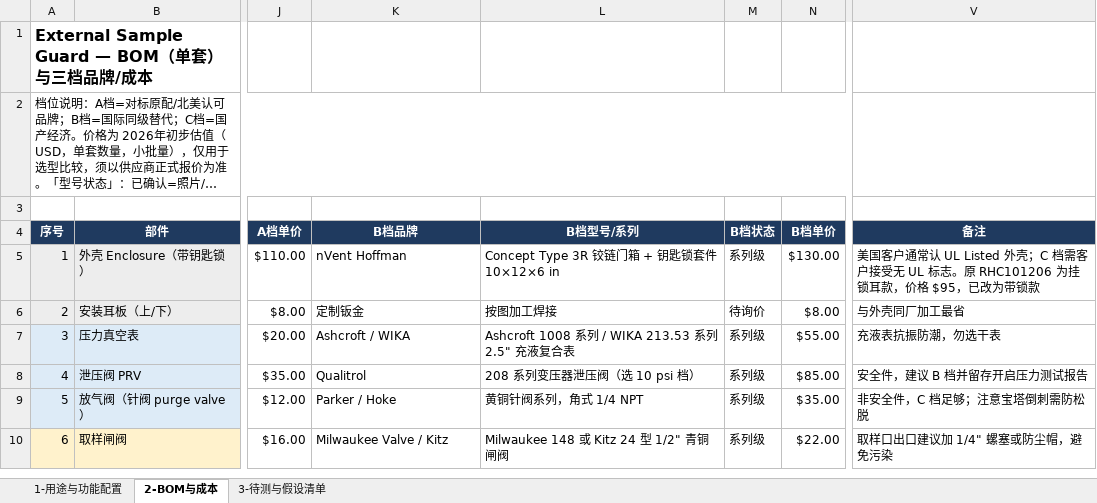
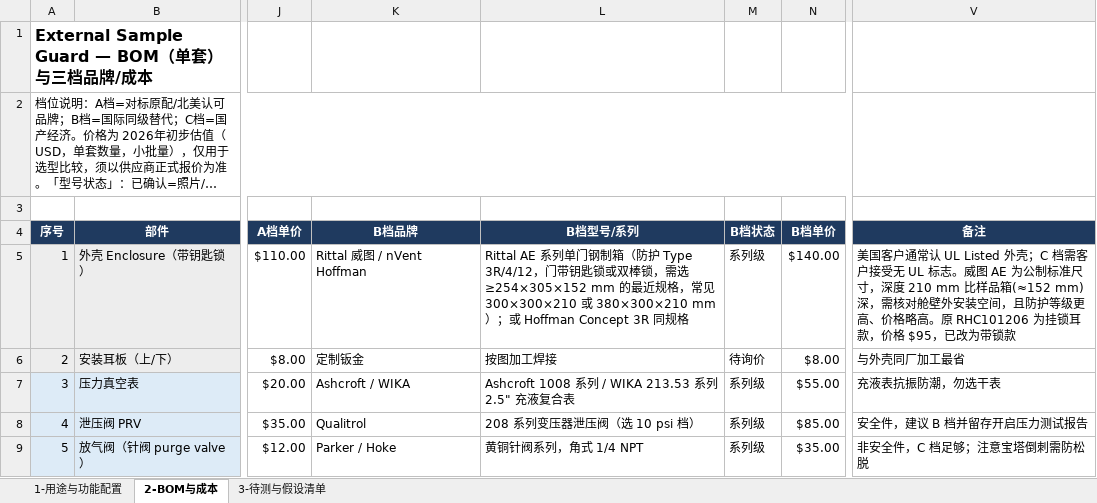
Before and after one commit to keenkid2010/claude_v1, an Excel workbook: sample_guard/SampleGuard_BOM.xlsx, sheet 2-BOM与成本, drawn as a sheet; only a part is shown, gaps mark what is left out; the shorter side is filled out with more unchanged rows; long unchanged cells end in …; values as stored, in another font and other column widths than the file's, no borders; the diff names each change by its address in the sheet, - before the commit and + after, or states it on an @@ line.

```diff
--- a/sample_guard/SampleGuard_BOM.xlsx (sheet 2-BOM与成本)
+++ b/sample_guard/SampleGuard_BOM.xlsx (sheet 2-BOM与成本)
-K5 (B档品牌): nVent Hoffman
+K5 (B档品牌): Rittal 威图 / nVent Hoffman
-L5 (B档型号/系列): Concept Type 3R 铰链门箱 + 钥匙锁套件 10×12×6 in
+L5 (B档型号/系列): Rittal AE 系列单门钢制箱（防护 Type 3R/4/12，门带钥匙锁或双棒锁，需选 ≥254×305×152 mm 的最近规格，常见 300×300×210 或 380×300×210 mm）；或 Hoffman Concept 3R 同规格
-N5 (B档单价): $130.00
+N5 (B档单价): $140.00
-V5 (备注): …UL 标志。原 RHC101206 为…
+V5 (备注): …UL 标志。威图 AE 为公制标准尺寸，深度 210 mm 比样品箱(≈152 mm)深，需核对舱壁外安装空间，且防护等级更高、价格略高。原 RHC101206 为…
```
Also changed, not shown: 2 other files.
